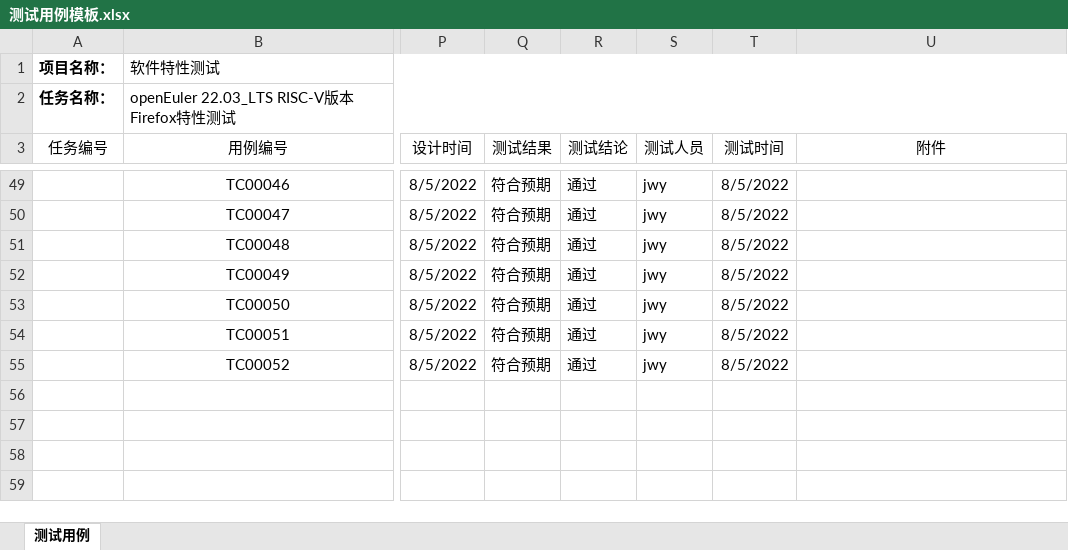
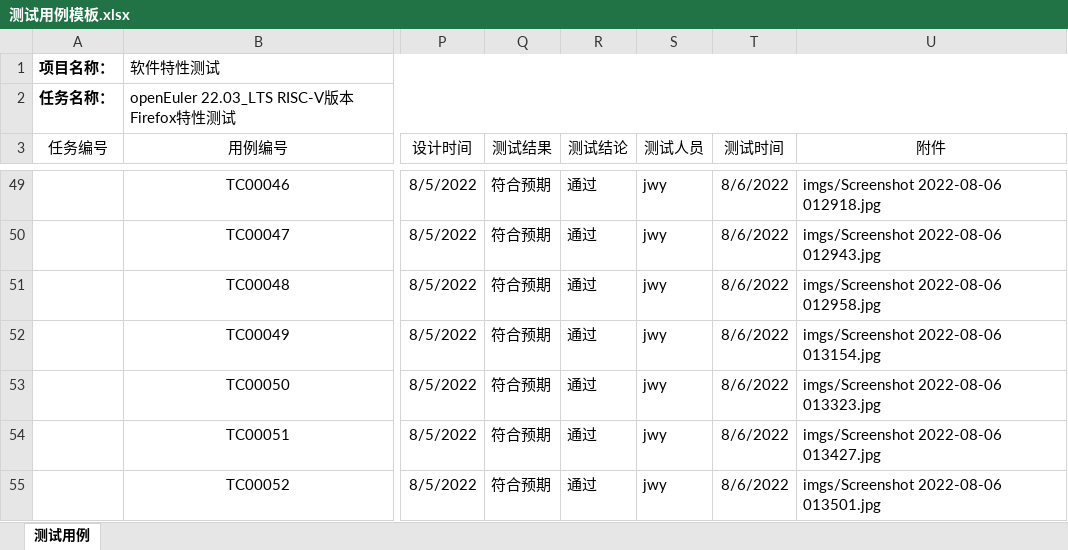
Before and after one commit to jwyjohn/Tarsier-Interncat, an Excel workbook: firefox_testing/测试用例模板.xlsx, sheet 测试用例, drawn as a sheet; only a part is shown, gaps mark what is left out; values as stored, in another font and other column widths than the file's, no borders; the diff covers the shown part only; the diff names each change by its address in the sheet, - before the commit and + after, or states it on an @@ line.

```diff
--- a/firefox_testing/测试用例模板.xlsx (sheet 测试用例)
+++ b/firefox_testing/测试用例模板.xlsx (sheet 测试用例)
-T49:T55 (测试时间): 8/5/2022
+T49:T55 (测试时间): 8/6/2022
-U49 (附件): (empty)
+U49 (附件): imgs/Screenshot 2022-08-06 012918.jpg
-U50 (附件): (empty)
+U50 (附件): imgs/Screenshot 2022-08-06 012943.jpg
-U51 (附件): (empty)
+U51 (附件): imgs/Screenshot 2022-08-06 012958.jpg
-U52 (附件): (empty)
+U52 (附件): imgs/Screenshot 2022-08-06 013154.jpg
-U53 (附件): (empty)
+U53 (附件): imgs/Screenshot 2022-08-06 013323.jpg
-U54 (附件): (empty)
+U54 (附件): imgs/Screenshot 2022-08-06 013427.jpg
-U55 (附件): (empty)
+U55 (附件): imgs/Screenshot 2022-08-06 013501.jpg
```
Also changed, not shown: 108 edited cells elsewhere in this sheet, firefox_testing/缺陷报告模板.xlsx, 51 other files.
